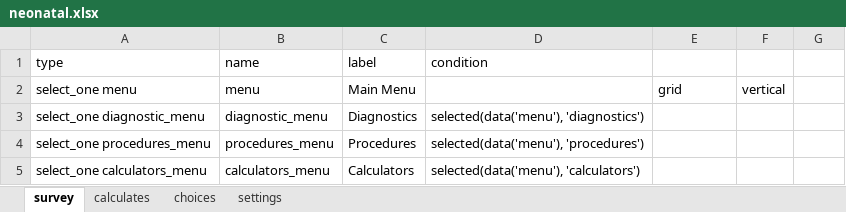
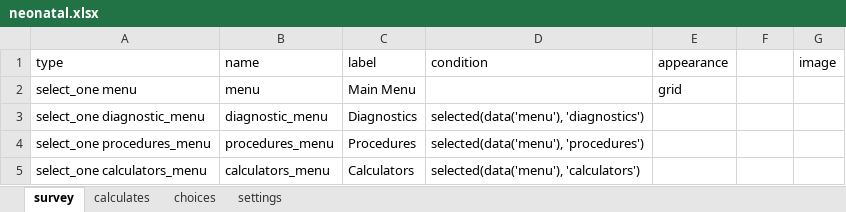
Before and after one commit to xiaoj/481web, an Excel workbook: opendatakit.collect2/form-files/neonatal/neonatal.xlsx, sheet survey, drawn as a sheet; only a part is shown; values as stored, in another font and other column widths than the file's, no borders; the diff names each change by its address in the sheet, - before the commit and + after, or states it on an @@ line.

```diff
--- a/opendatakit.collect2/form-files/neonatal/neonatal.xlsx (sheet survey)
+++ b/opendatakit.collect2/form-files/neonatal/neonatal.xlsx (sheet survey)
-E1: (empty)
+E1: appearance
-G1: (empty)
+G1: image
-F2: vertical
+F2: (empty)
```
Also changed, not shown: 3 other files.
